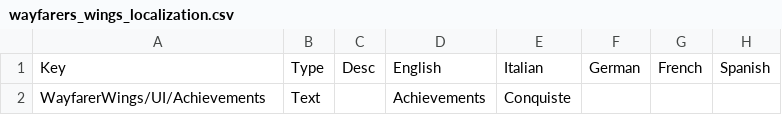
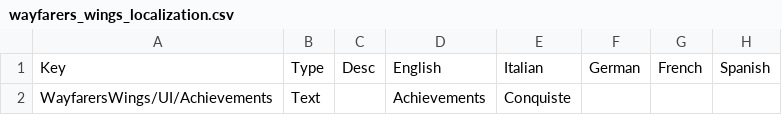
Before and after one commit to Kerbalight/WayfarersWings, a CSV file: plugin_template/localizations/wayfarers_wings_localization.csv, drawn as a sheet; only a part is shown; the diff names each change by its address in the sheet, - before the commit and + after, or states it on an @@ line.

```diff
--- a/plugin_template/localizations/wayfarers_wings_localization.csv
+++ b/plugin_template/localizations/wayfarers_wings_localization.csv
-A2: WayfarerWings/UI/Achievements
+A2: WayfarersWings/UI/Achievements
```
Also changed, not shown: 13 other files.
